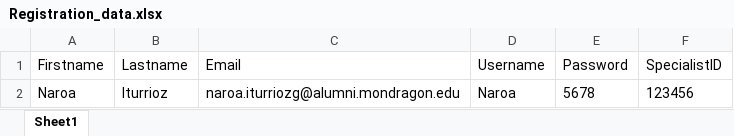
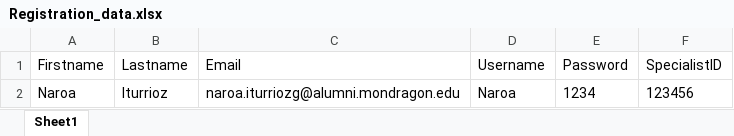
Before and after one commit to Talde-2/LUMA, an Excel workbook: APP/Registration_data.xlsx, sheet Sheet1, drawn as a sheet; values as stored, in another font and other column widths than the file's, no borders; the diff names each change by its address in the sheet, - before the commit and + after, or states it on an @@ line.

Commit message:
Update Registration_data.xlsx

```diff
--- a/APP/Registration_data.xlsx (sheet Sheet1)
+++ b/APP/Registration_data.xlsx (sheet Sheet1)
-E2 (Password): 5678
+E2 (Password): 1234
```
